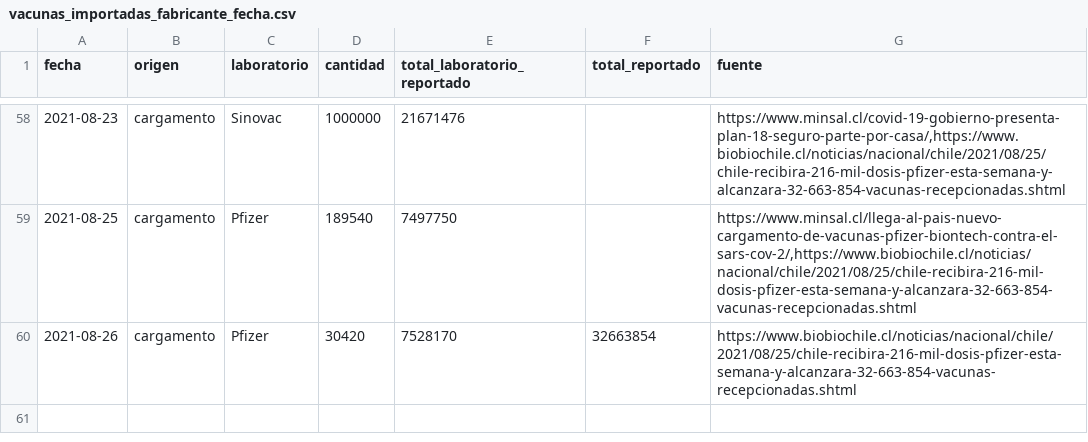
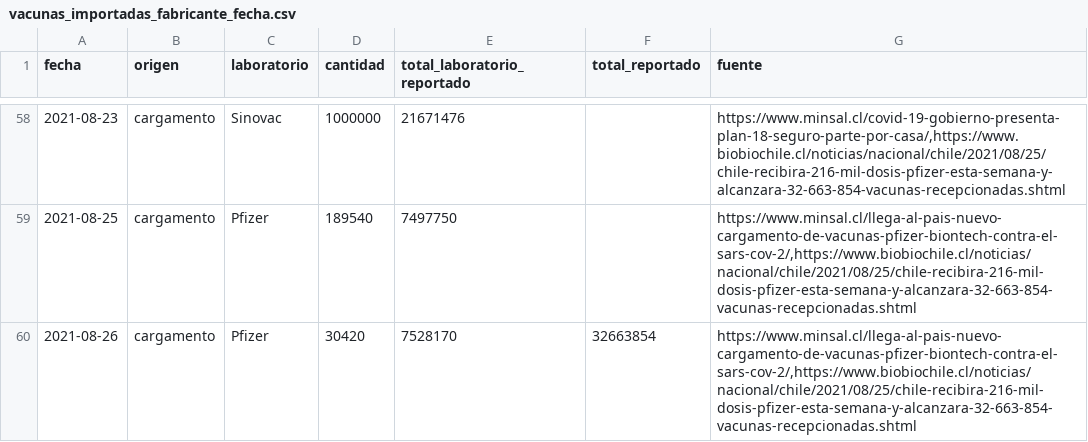
Before and after one commit to xavierutox/campana-vacunacion-covid-19, a CSV file: input/vacunas_importadas_fabricante_fecha.csv, drawn as a sheet; only a part is shown, gaps mark what is left out.

```diff
--- a/input/vacunas_importadas_fabricante_fecha.csv
+++ b/input/vacunas_importadas_fabricante_fecha.csv
@@ -59,2 +59,2 @@ fecha,origen,laboratorio,cantidad,total_laboratorio_reportado,total_reportado,fu
 2021-08-25,cargamento,Pfizer,189540,7497750,,"https://www.minsal.cl/llega-al-pais-nuevo-cargamento-de-vacunas-pfizer-biontech-contra-el-sars-cov-2/,https://www.biobiochile.cl/noticias/nacional/chile/2021/08/25/chile-recibira-216-mil-dosis-pfizer-esta-semana-y-alcanzara-32-663-854-vacunas-recepcionadas.shtml"
-2021-08-26,cargamento,Pfizer,30420,7528170,32663854,https://www.biobiochile.cl/noticias/nacional/chile/2021/08/25/chile-recibira-216-mil-dosis-pfizer-esta-semana-y-alcanzara-32-663-854-vacunas-recepcionadas.shtml
+2021-08-26,cargamento,Pfizer,30420,7528170,32663854,"https://www.minsal.cl/llega-al-pais-nuevo-cargamento-de-vacunas-pfizer-biontech-contra-el-sars-cov-2/,https://www.biobiochile.cl/noticias/nacional/chile/2021/08/25/chile-recibira-216-mil-dosis-pfizer-esta-semana-y-alcanzara-32-663-854-vacunas-recepcionadas.shtml"
```
Also changed, not shown: output/contrib/fraccion_vacunados_fecha.csv, output/contrib/total_vacunados_fecha.csv, 16 other files.
